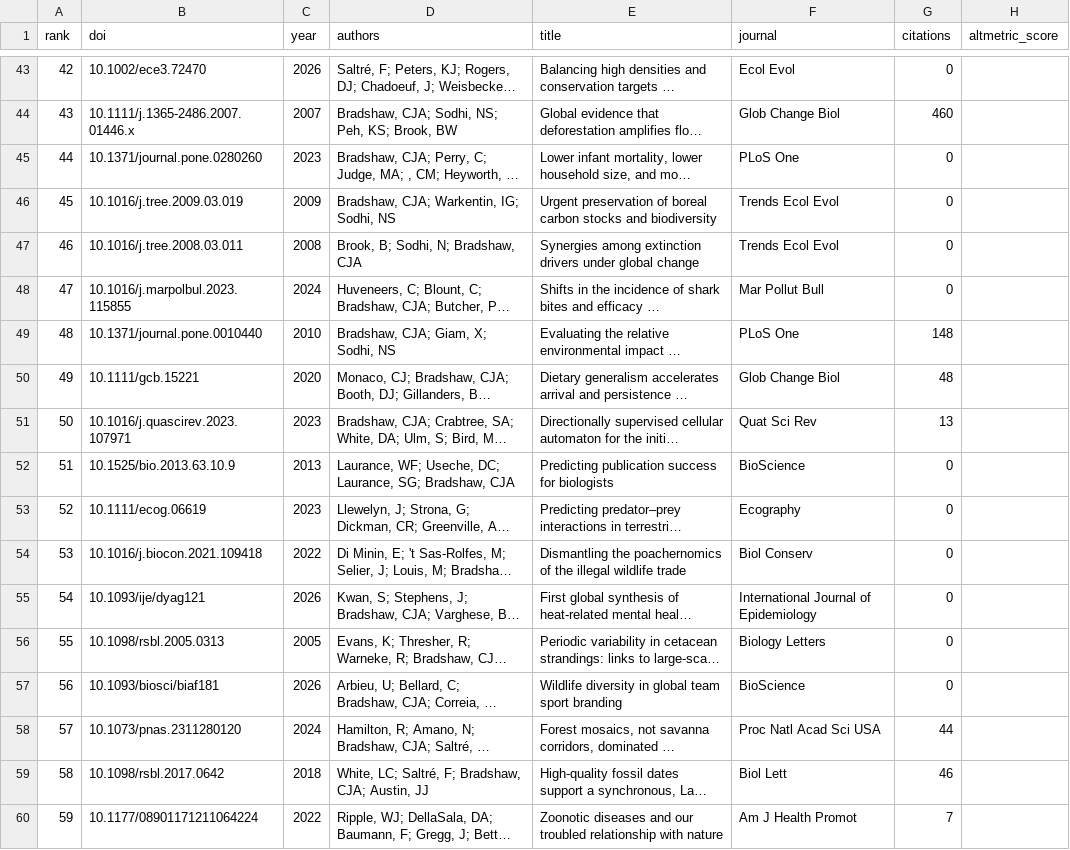
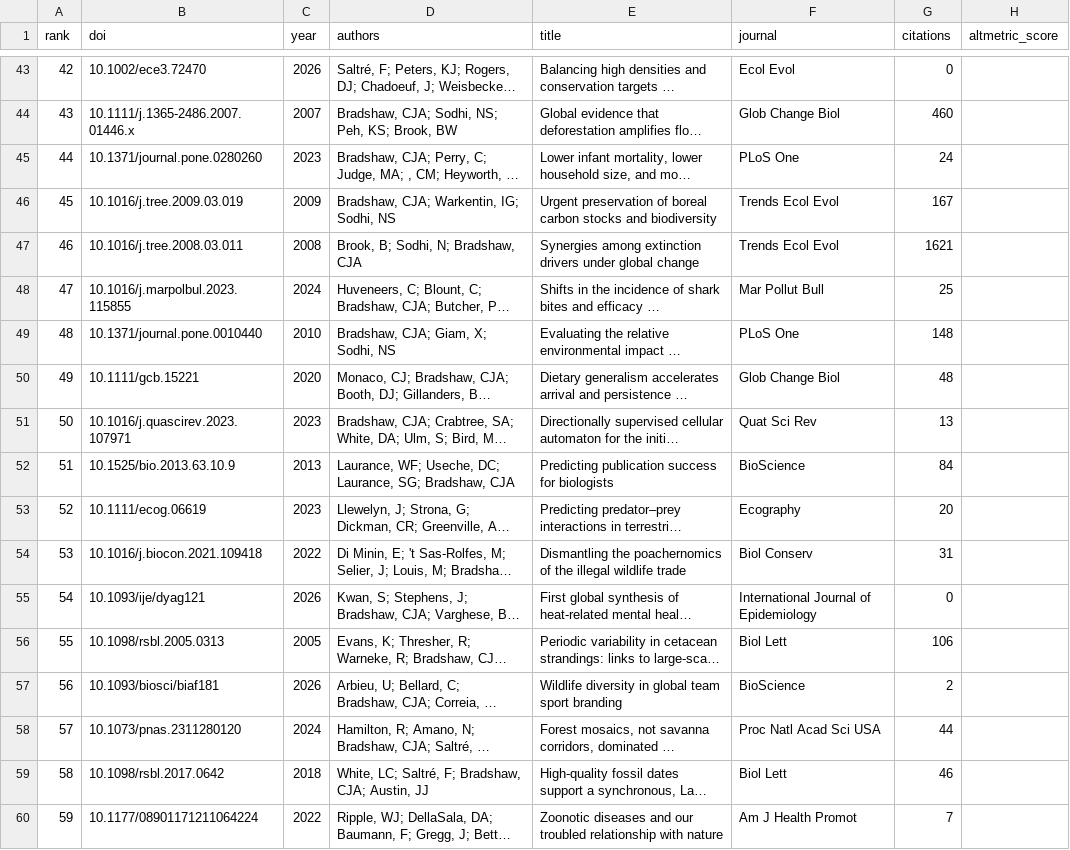
Before and after one commit to cjabradshaw/AltmetricBradshaw, a CSV file: publications.csv, drawn as a sheet; only a part is shown, gaps mark what is left out; long unchanged cells end in …; the diff covers the shown part only; the diff names each change by its address in the sheet, - before the commit and + after, or states it on an @@ line.

```diff
--- a/publications.csv
+++ b/publications.csv
-G45 (citations): 0
+G45 (citations): 24
-G46 (citations): 0
+G46 (citations): 167
-G47 (citations): 0
+G47 (citations): 1621
-G48 (citations): 0
+G48 (citations): 25
-G52 (citations): 0
+G52 (citations): 84
-G53 (citations): 0
+G53 (citations): 20
-G54 (citations): 0
+G54 (citations): 31
-F56 (journal): Biology Letters
+F56 (journal): Biol Lett
-G56 (citations): 0
+G56 (citations): 106
-G57 (citations): 0
+G57 (citations): 2
```
Also changed, not shown: 87 edited cells elsewhere in this file, 1 other file.
